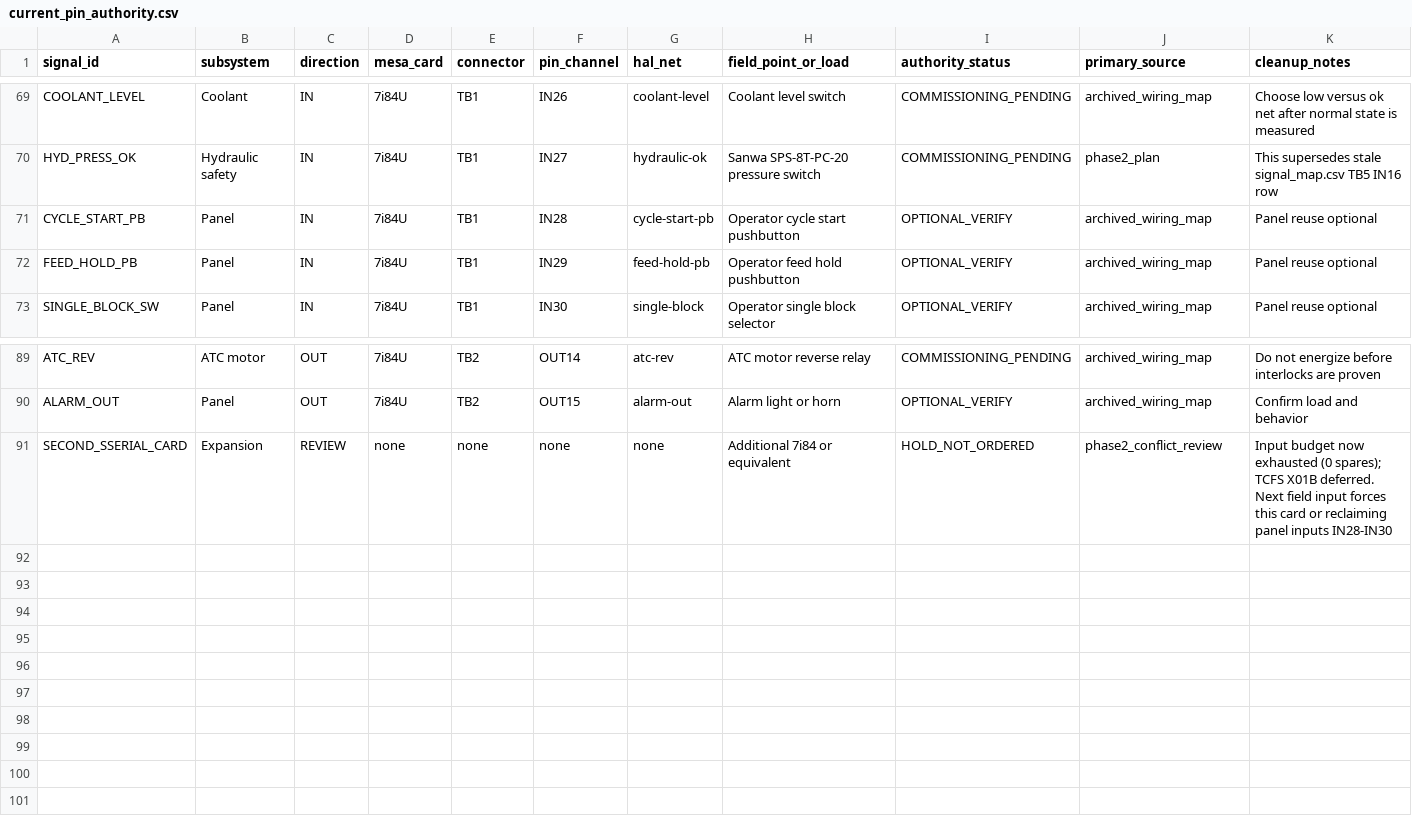
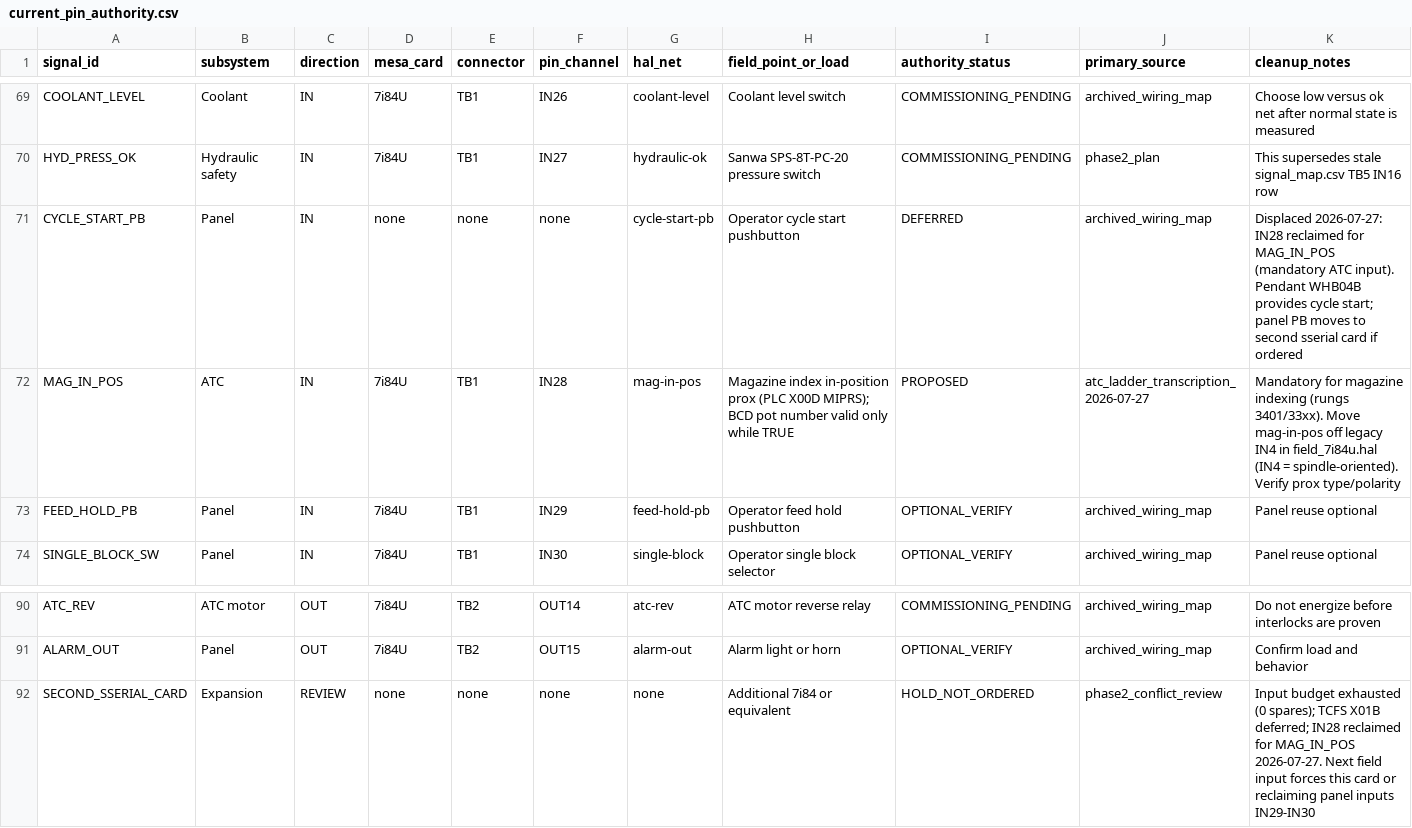
Before and after one commit to agant172/mazak-vqc20-linuxcnc-retrofit, a CSV file: mesa/current_pin_authority.csv, drawn as a sheet; only a part is shown, gaps mark what is left out.

Commit message:
Add ATC/orient component skeleton: HAL comps, remapped M6, wiring, INI
- linuxcnc/components/mazak_orient.comp: gear-shift + orient state machine
  (sheets 23/28-30/55), all timers as rw params with ladder T-numbers,
  defaults marked UNVERIFIED
- linuxcnc/components/mazak_atc.comp: ATC confirmation layer - cycle select,
  BCD pot capture gated on mag-in-pos, shortest-path indexing, clamp/cover
  supervision, AL71-77 fault mirror (sheets 31-36/58/65)
- linuxcnc/remap/toolchange.ngc: remapped M6 O-sub owns all Y/Z motion,
  M62-M66 digital pin map documented in-file
- linuxcnc/atc_orient.hal + atc_orient.ini.snippet: nets to authority names,
  field_7i84u.hal reconciliation list (8 channels) at bottom
- docs/ladder/atc_component_README.md: rung-to-code map, deviations,
  placeholder register, integration steps
- mesa/current_pin_authority.csv: add MAG_IN_POS on 7i84U IN28 (PROPOSED,
  reclaimed from optional cycle-start PB - pendant covers cycle start);
  CYCLE_START_PB deferred to second sserial card; regenerate dashboard

```diff
--- a/mesa/current_pin_authority.csv
+++ b/mesa/current_pin_authority.csv
@@ -70,3 +70,4 @@ COOLANT_LEVEL,Coolant,IN,7i84U,TB1,IN26,coolant-level,Coolant level switch,COMMI
 HYD_PRESS_OK,Hydraulic safety,IN,7i84U,TB1,IN27,hydraulic-ok,Sanwa SPS-8T-PC-20 pressure switch,COMMISSIONING_PENDING,phase2_plan,This supersedes stale signal_map.csv TB5 IN16 row
-CYCLE_START_PB,Panel,IN,7i84U,TB1,IN28,cycle-start-pb,Operator cycle start pushbutton,OPTIONAL_VERIFY,archived_wiring_map,Panel reuse optional
+CYCLE_START_PB,Panel,IN,none,none,none,cycle-start-pb,Operator cycle start pushbutton,DEFERRED,archived_wiring_map,Displaced 2026-07-27: IN28 reclaimed for MAG_IN_POS (mandatory ATC input). Pendant WHB04B provides cycle start; panel PB moves to second sserial card if ordered
+MAG_IN_POS,ATC,IN,7i84U,TB1,IN28,mag-in-pos,Magazine index in-position prox (PLC X00D MIPRS); BCD pot number valid only while TRUE,PROPOSED,atc_ladder_transcription_2026-07-27,Mandatory for magazine indexing (rungs 3401/33xx). Move mag-in-pos off legacy IN4 in field_7i84u.hal (IN4 = spindle-oriented). Verify prox type/polarity
 FEED_HOLD_PB,Panel,IN,7i84U,TB1,IN29,feed-hold-pb,Operator feed hold pushbutton,OPTIONAL_VERIFY,archived_wiring_map,Panel reuse optional
@@ -90,2 +91,2 @@ ATC_REV,ATC motor,OUT,7i84U,TB2,OUT14,atc-rev,ATC motor reverse relay,COMMISSION
 ALARM_OUT,Panel,OUT,7i84U,TB2,OUT15,alarm-out,Alarm light or horn,OPTIONAL_VERIFY,archived_wiring_map,Confirm load and behavior
-SECOND_SSERIAL_CARD,Expansion,REVIEW,none,none,none,none,Additional 7i84 or equivalent,HOLD_NOT_ORDERED,phase2_conflict_review,Input budget now exhausted (0 spares); TCFS X01B deferred. Next field input forces this card or reclaiming panel inputs IN28-IN30
+SECOND_SSERIAL_CARD,Expansion,REVIEW,none,none,none,none,Additional 7i84 or equivalent,HOLD_NOT_ORDERED,phase2_conflict_review,Input budget exhausted (0 spares); TCFS X01B deferred; IN28 reclaimed for MAG_IN_POS 2026-07-27. Next field input forces this card or reclaiming panel inputs IN29-IN30
```
Also changed, not shown: 8 other files.
